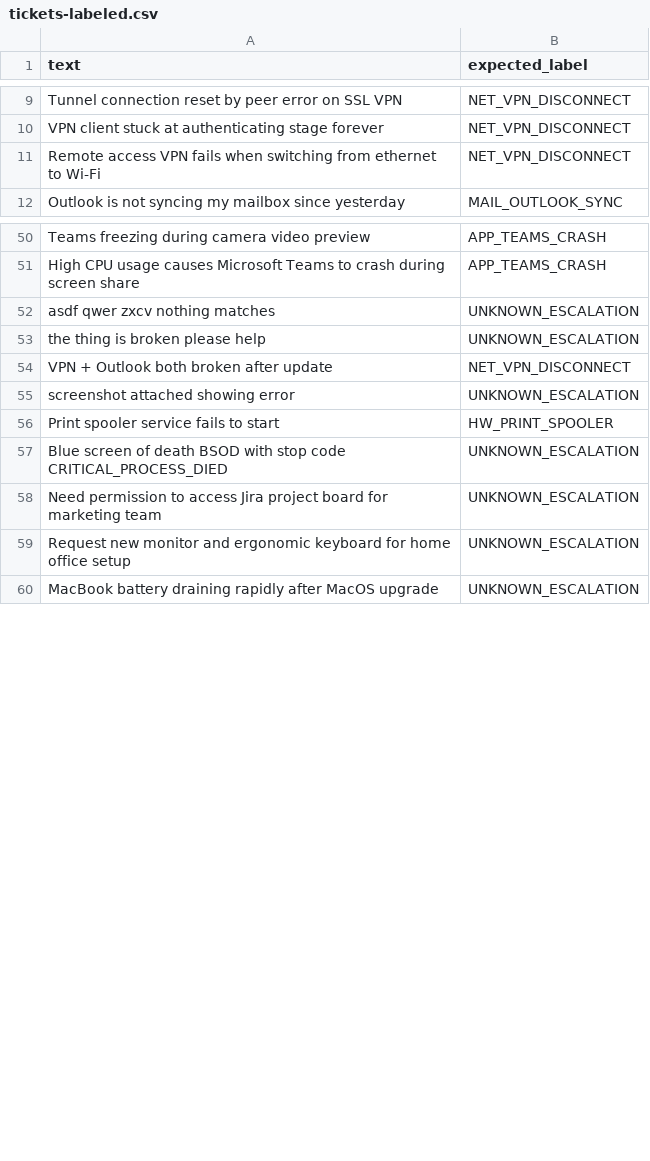
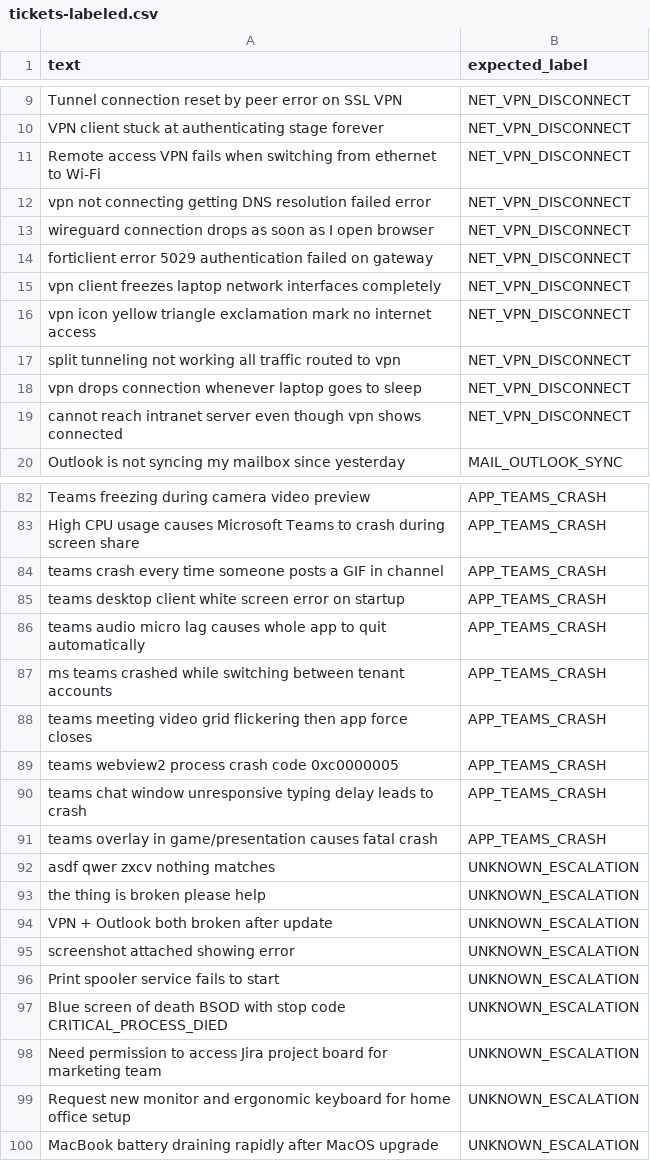
Before and after one commit to Aditya-Ranjan23/Intelligent-IT-Ticketing, a CSV file: eval/data/tickets-labeled.csv, drawn as a sheet; only a part is shown, gaps mark what is left out; the diff covers the shown part only.

Commit message:
feat: complete Phase 3 close verification gaps and dataset expansion v0.3.0

```diff
--- a/eval/data/tickets-labeled.csv
+++ b/eval/data/tickets-labeled.csv
@@ -11,2 +11,10 @@ text,expected_label
 "Remote access VPN fails when switching from ethernet to Wi-Fi",NET_VPN_DISCONNECT
+"vpn not connecting getting DNS resolution failed error",NET_VPN_DISCONNECT
+"wireguard connection drops as soon as I open browser",NET_VPN_DISCONNECT
+"forticlient error 5029 authentication failed on gateway",NET_VPN_DISCONNECT
+"vpn client freezes laptop network interfaces completely",NET_VPN_DISCONNECT
+"vpn icon yellow triangle exclamation mark no internet access",NET_VPN_DISCONNECT
+"split tunneling not working all traffic routed to vpn",NET_VPN_DISCONNECT
+"vpn drops connection whenever laptop goes to sleep",NET_VPN_DISCONNECT
+"cannot reach intranet server even though vpn shows connected",NET_VPN_DISCONNECT
 "Outlook is not syncing my mailbox since yesterday",MAIL_OUTLOOK_SYNC
@@ -51,7 +83,15 @@ text,expected_label
 "High CPU usage causes Microsoft Teams to crash during screen share",APP_TEAMS_CRASH
+"teams crash every time someone posts a GIF in channel",APP_TEAMS_CRASH
+"teams desktop client white screen error on startup",APP_TEAMS_CRASH
+"teams audio micro lag causes whole app to quit automatically",APP_TEAMS_CRASH
+"ms teams crashed while switching between tenant accounts",APP_TEAMS_CRASH
+"teams meeting video grid flickering then app force closes",APP_TEAMS_CRASH
+"teams webview2 process crash code 0xc0000005",APP_TEAMS_CRASH
+"teams chat window unresponsive typing delay leads to crash",APP_TEAMS_CRASH
+"teams overlay in game/presentation causes fatal crash",APP_TEAMS_CRASH
 "asdf qwer zxcv nothing matches",UNKNOWN_ESCALATION
 "the thing is broken please help",UNKNOWN_ESCALATION
-"VPN + Outlook both broken after update",NET_VPN_DISCONNECT
+"VPN + Outlook both broken after update",UNKNOWN_ESCALATION
 "screenshot attached showing error",UNKNOWN_ESCALATION
-"Print spooler service fails to start",HW_PRINT_SPOOLER
+"Print spooler service fails to start",UNKNOWN_ESCALATION
 "Blue screen of death BSOD with stop code CRITICAL_PROCESS_DIED",UNKNOWN_ESCALATION
```
Also changed, not shown: 29 added rows elsewhere in this file, eval/data/holdout.csv, eval/data/seed.csv, 9 other files.
